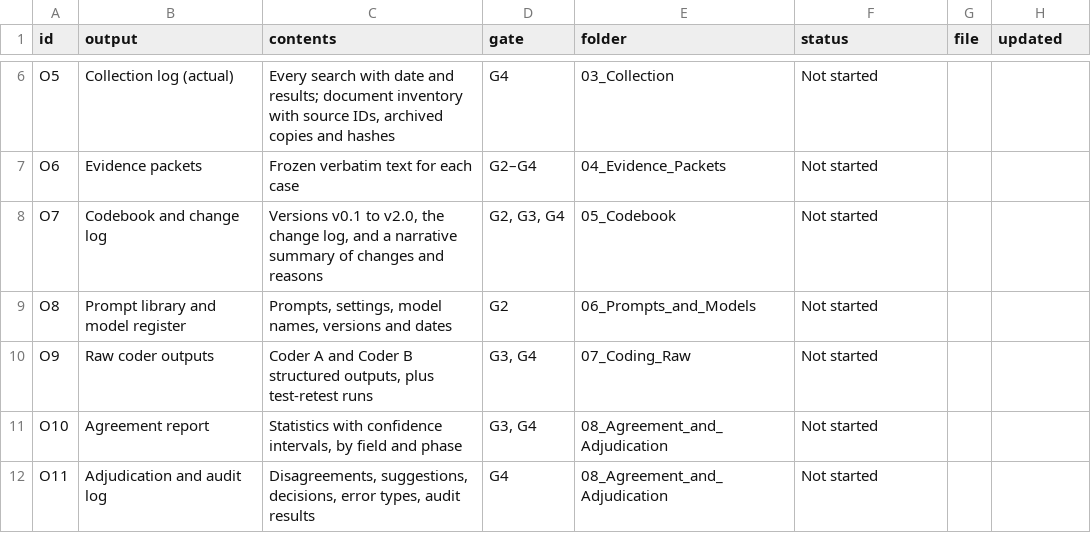
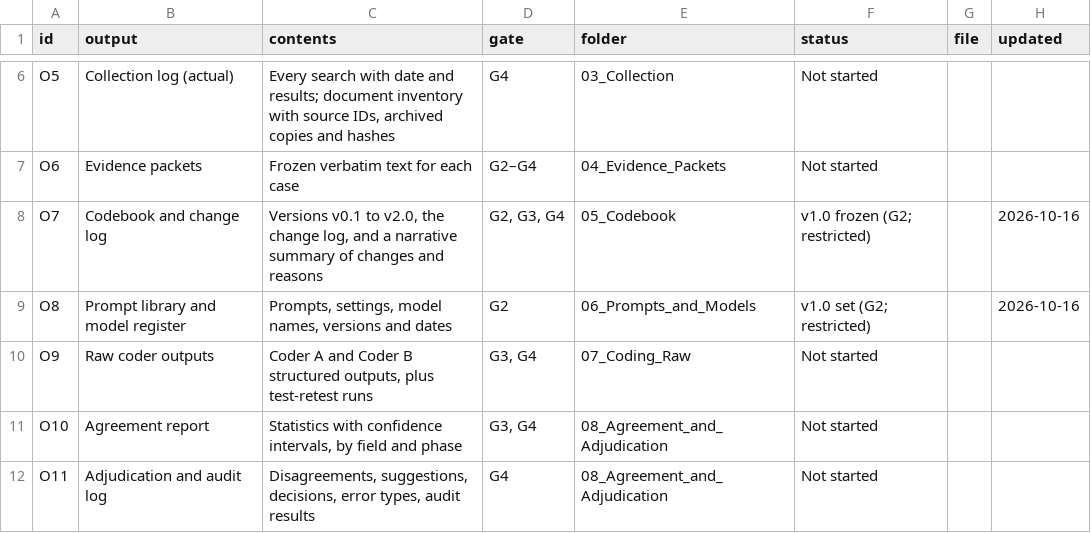
Before and after one commit to mikemetagov/bfi-evidence-map-pilot, a CSV file: docs/data/downloads/outputs_register.csv, drawn as a sheet; only a part is shown, gaps mark what is left out.

Commit message:
Gate 2 passed: freeze codebook v1.0; prompt, schema and model register; dry run on one non-sample case

```diff
--- a/docs/data/downloads/outputs_register.csv
+++ b/docs/data/downloads/outputs_register.csv
@@ -7,4 +7,4 @@ O5,Collection log (actual),"Every search with date and results; document invento
 O6,Evidence packets,Frozen verbatim text for each case,G2–G4,04_Evidence_Packets,Not started,,
-O7,Codebook and change log,"Versions v0.1 to v2.0, the change log, and a narrative summary of changes and reasons","G2, G3, G4",05_Codebook,Not started,,
-O8,Prompt library and model register,"Prompts, settings, model names, versions and dates",G2,06_Prompts_and_Models,Not started,,
+O7,Codebook and change log,"Versions v0.1 to v2.0, the change log, and a narrative summary of changes and reasons","G2, G3, G4",05_Codebook,v1.0 frozen (G2; restricted),,2026-10-16
+O8,Prompt library and model register,"Prompts, settings, model names, versions and dates",G2,06_Prompts_and_Models,v1.0 set (G2; restricted),,2026-10-16
 O9,Raw coder outputs,"Coder A and Coder B structured outputs, plus test-retest runs","G3, G4",07_Coding_Raw,Not started,,
```
Also changed, not shown: 5 other files.
